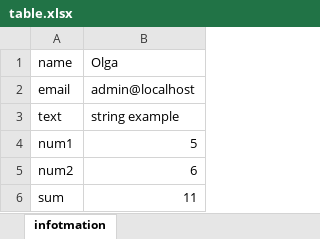
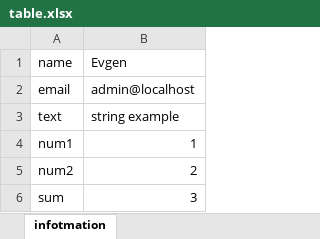
Before and after one commit to SibirianNomad/webstripe, an Excel workbook: upload_files/table.xlsx, sheet infotmation, drawn as a sheet; values as stored, in another font and other column widths than the file's, no borders; the diff names each change by its address in the sheet, - before the commit and + after, or states it on an @@ line.

```diff
--- a/upload_files/table.xlsx (sheet infotmation)
+++ b/upload_files/table.xlsx (sheet infotmation)
-B1: Olga
+B1: Evgen
-B4: 5
+B4: 1
-B5: 6
+B5: 2
-B6: 11
+B6: 3
```
Also changed, not shown: 14 other files.
